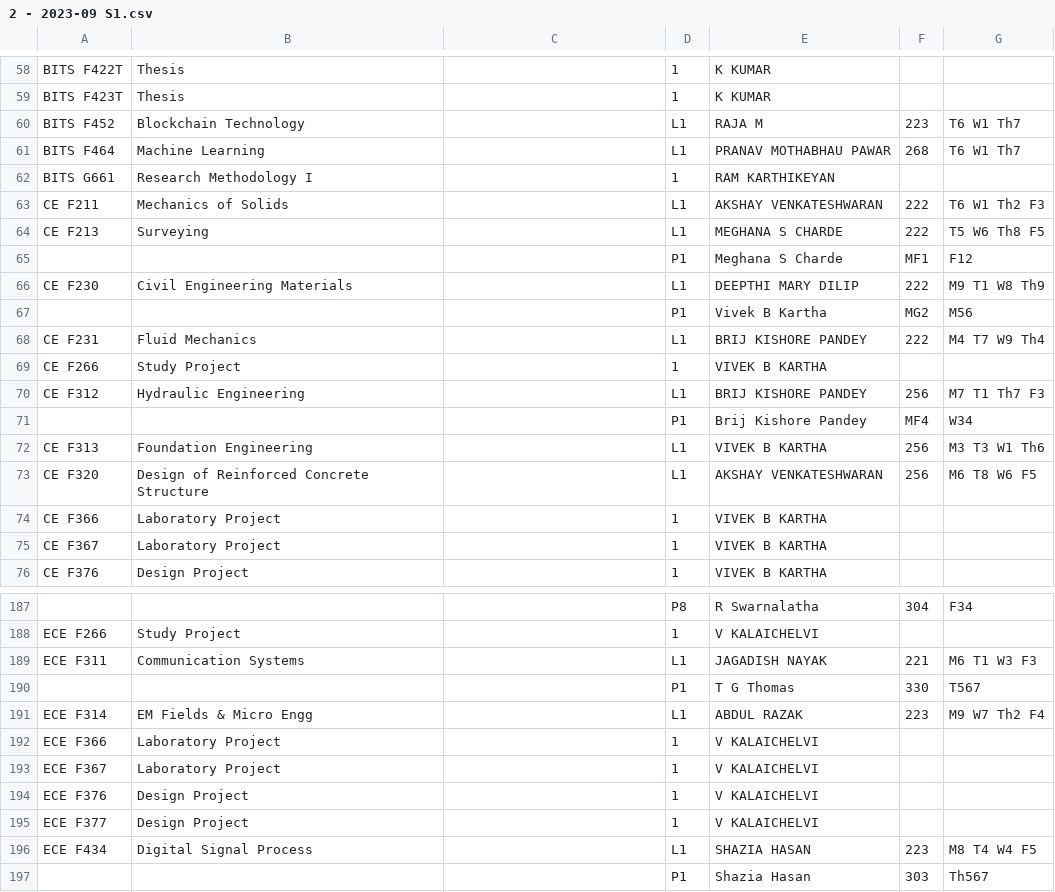
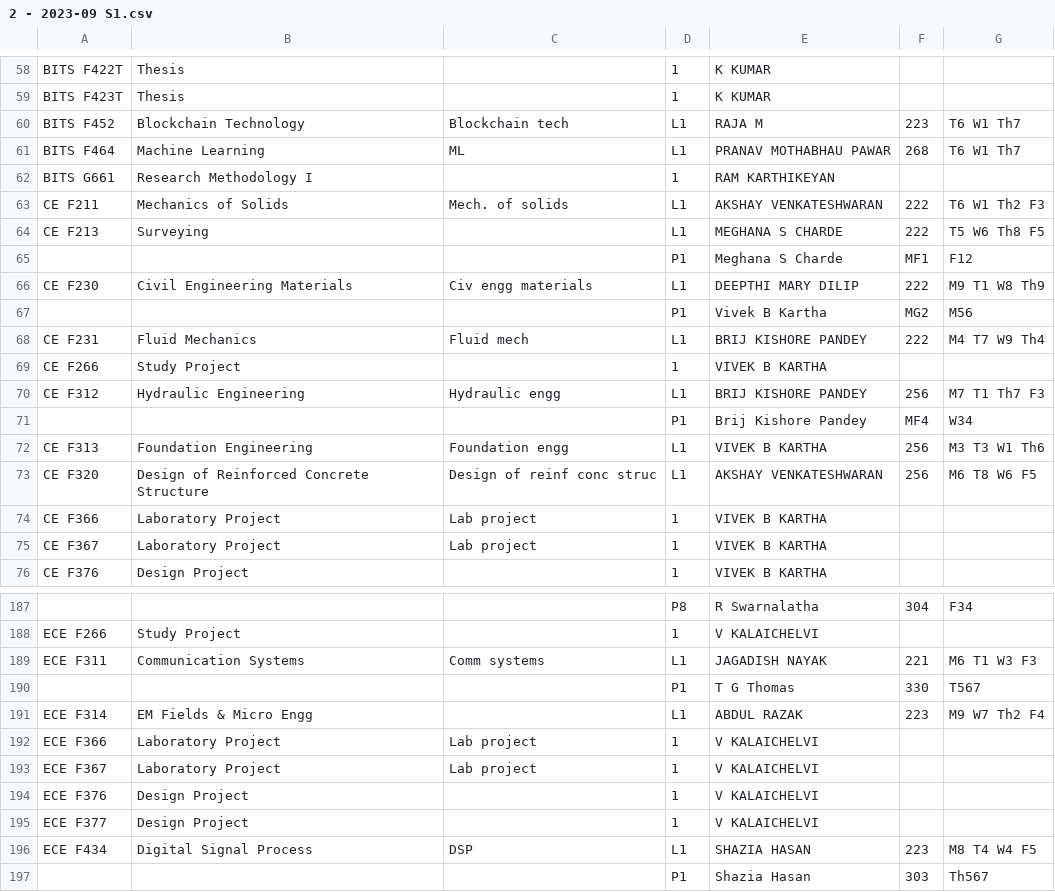
Before and after one commit to SreenikethanI/timetabler, a CSV file: coursewise timetables/2 - 2023-09 S1.csv, drawn as a sheet; only a part is shown, gaps mark what is left out; the diff covers the shown part only; the diff names each change by its address in the sheet, - before the commit and + after, or states it on an @@ line.

```diff
--- a/coursewise timetables/2 - 2023-09 S1.csv
+++ b/coursewise timetables/2 - 2023-09 S1.csv
-C60: (empty)
+C60: Blockchain tech
-C61: (empty)
+C61: ML
-C63: (empty)
+C63: Mech. of solids
-C66: (empty)
+C66: Civ engg materials
-C68: (empty)
+C68: Fluid mech
-C70: (empty)
+C70: Hydraulic engg
-C72: (empty)
+C72: Foundation engg
-C73: (empty)
+C73: Design of reinf conc struc
-C74:C75: (empty)
+C74:C75: Lab project
-C189: (empty)
+C189: Comm systems
-C192:C193: (empty)
+C192:C193: Lab project
-C196: (empty)
+C196: DSP
```
Also changed, not shown: 44 edited cells elsewhere in this file, 2 other files.
